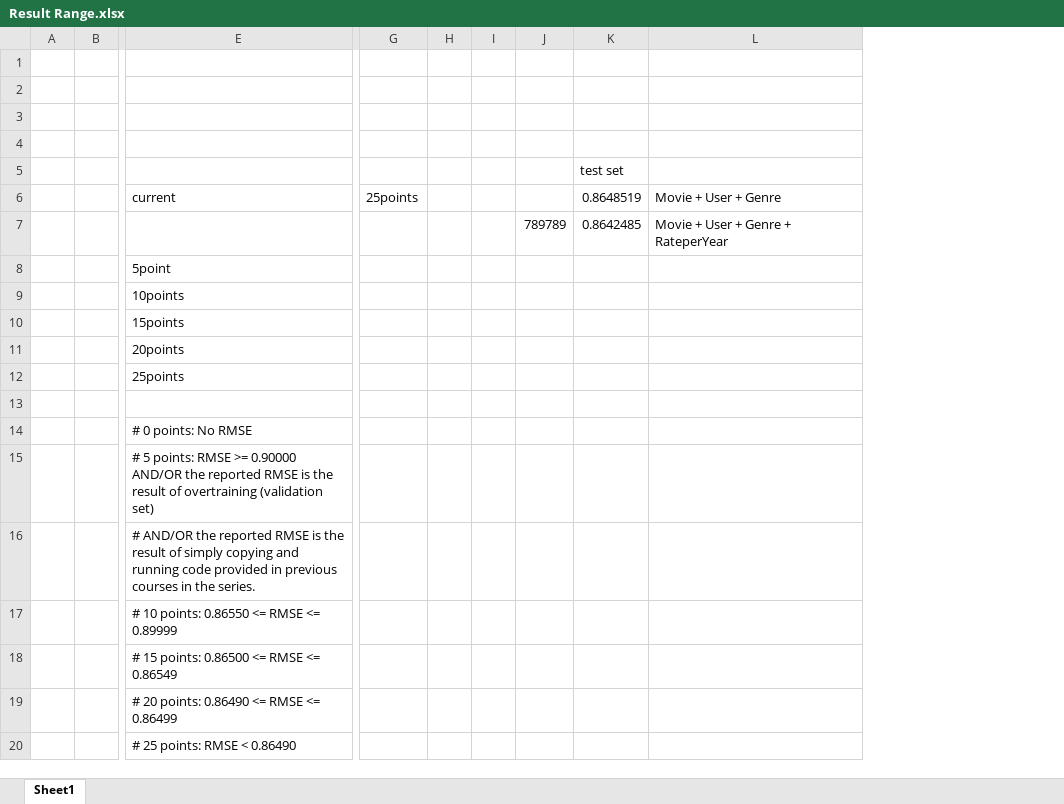
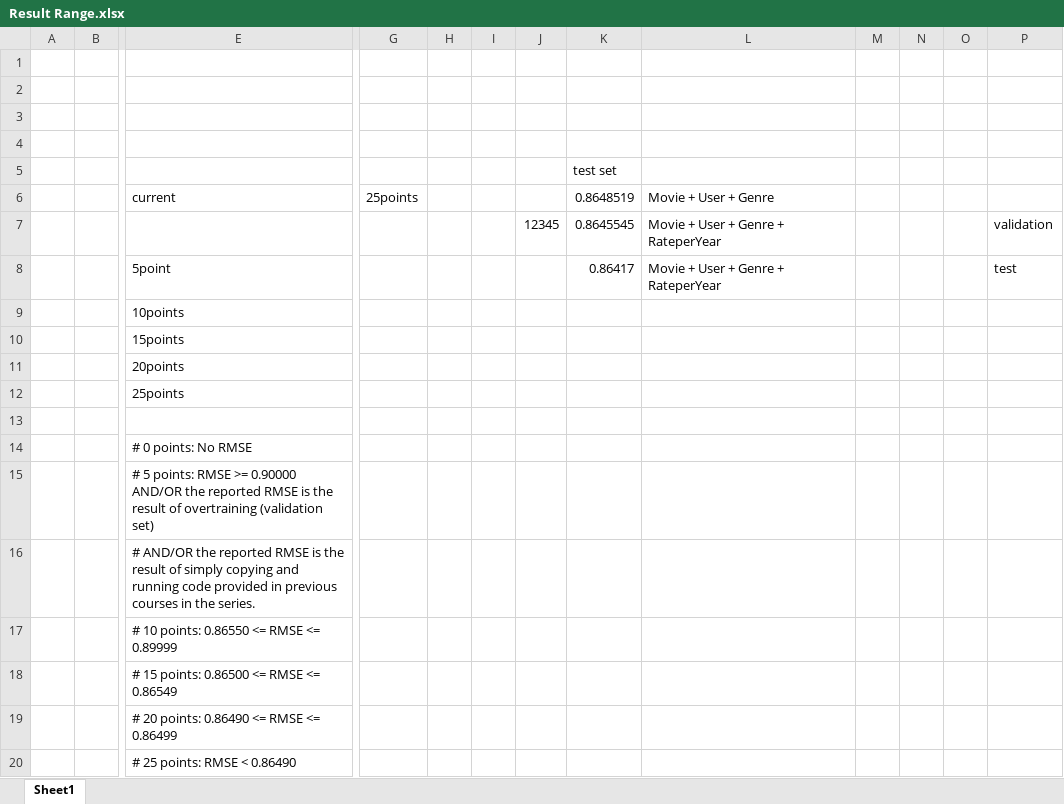
Before and after one commit to elvintam/capstone, an Excel workbook: Result Range.xlsx, sheet Sheet1, drawn as a sheet; only a part is shown, gaps mark what is left out; values as stored, in another font and other column widths than the file's, no borders; removed rows and columns are numbered as before the commit, all else as after; rows hold the shown columns only; the diff names each change by its address in the sheet, - before the commit and + after, or states it on an @@ line.

Commit message:
Model completed

```diff
--- a/Result Range.xlsx (sheet Sheet1)
+++ b/Result Range.xlsx (sheet Sheet1)
-column J, row 7: 789789
+column J, row 7: 12345
+column M, empty
+column N, empty
+column O, empty
+column P, row 7: validation
-K7: 0.8642485
+K7: 0.8645545
-row 8:  |  | 5point
+row 8:  |  | 5point |  |  |  |  | 0.86417 | Movie + User + Genre + RateperYear |  |  |  | test
```
